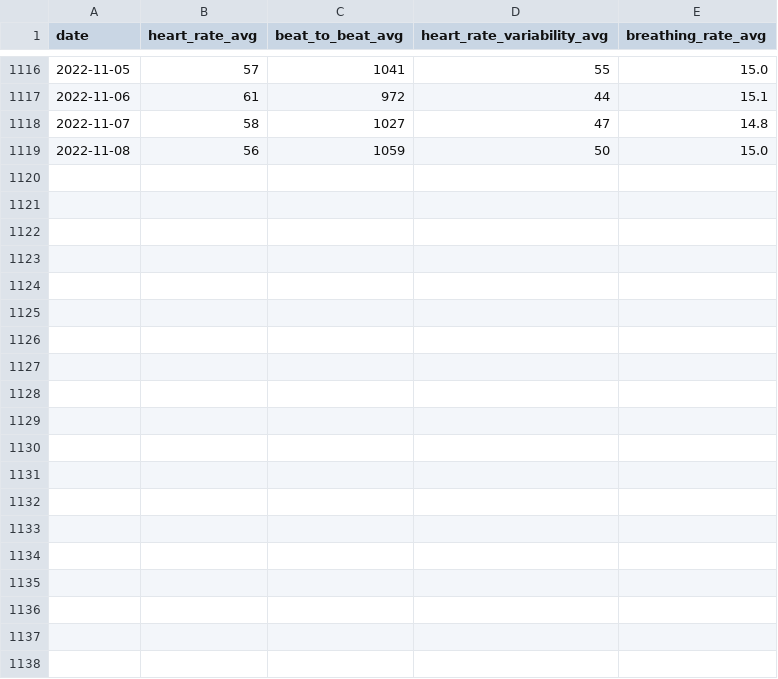
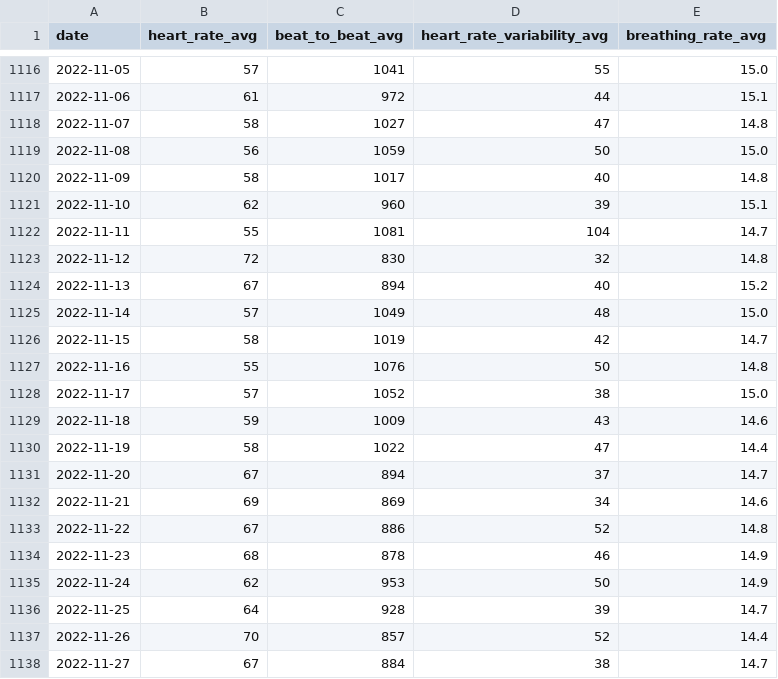
Before and after one commit to AEhrlund/polardata, a CSV file: data/nightly_recharge.csv, drawn as a sheet; only a part is shown, gaps mark what is left out; the diff covers the shown part only; the diff names each change by its address in the sheet, - before the commit and + after, or states it on an @@ line.

```diff
--- a/data/nightly_recharge.csv
+++ b/data/nightly_recharge.csv
+row 1120: 2022-11-09 | 58 | 1017 | 40 | 14.8
+row 1121: 2022-11-10 | 62 | 960 | 39 | 15.1
+row 1122: 2022-11-11 | 55 | 1081 | 104 | 14.7
+row 1123: 2022-11-12 | 72 | 830 | 32 | 14.8
+row 1124: 2022-11-13 | 67 | 894 | 40 | 15.2
+row 1125: 2022-11-14 | 57 | 1049 | 48 | 15.0
+row 1126: 2022-11-15 | 58 | 1019 | 42 | 14.7
+row 1127: 2022-11-16 | 55 | 1076 | 50 | 14.8
+row 1128: 2022-11-17 | 57 | 1052 | 38 | 15.0
+row 1129: 2022-11-18 | 59 | 1009 | 43 | 14.6
+row 1130: 2022-11-19 | 58 | 1022 | 47 | 14.4
+row 1131: 2022-11-20 | 67 | 894 | 37 | 14.7
+row 1132: 2022-11-21 | 69 | 869 | 34 | 14.6
+row 1133: 2022-11-22 | 67 | 886 | 52 | 14.8
+row 1134: 2022-11-23 | 68 | 878 | 46 | 14.9
+row 1135: 2022-11-24 | 62 | 953 | 50 | 14.9
+row 1136: 2022-11-25 | 64 | 928 | 39 | 14.7
+row 1137: 2022-11-26 | 70 | 857 | 52 | 14.4
+row 1138: 2022-11-27 | 67 | 884 | 38 | 14.7
```
Also changed, not shown: 11 added rows elsewhere in this file, 2 other files.
